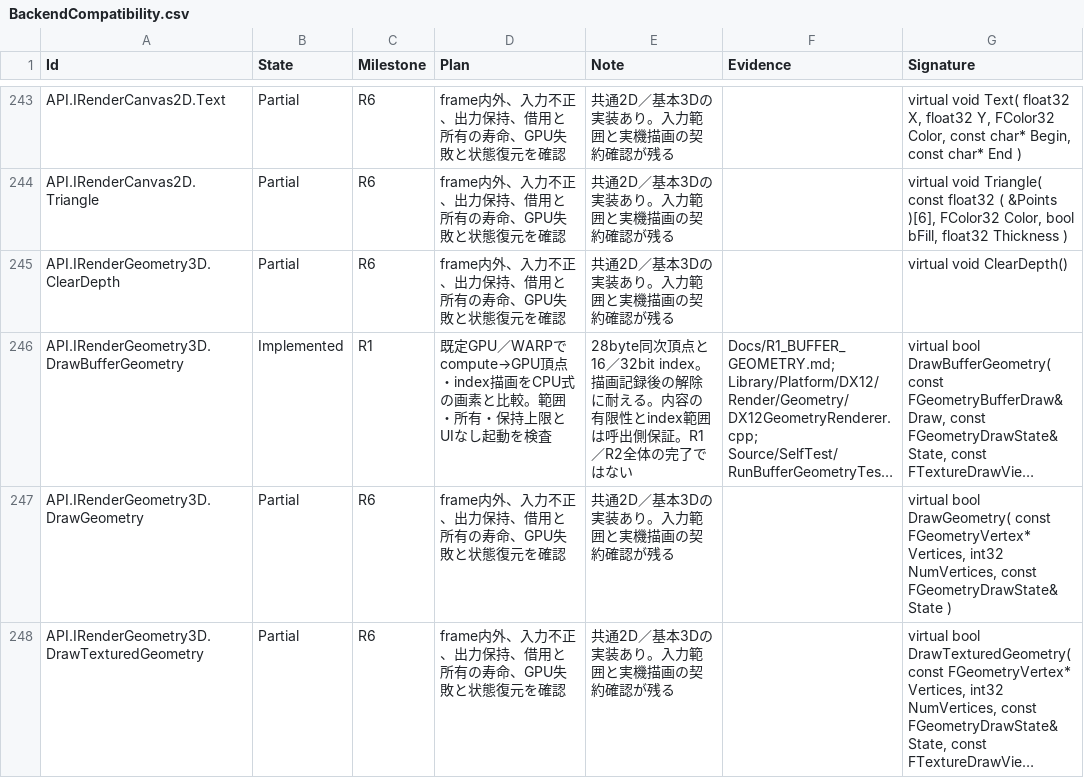
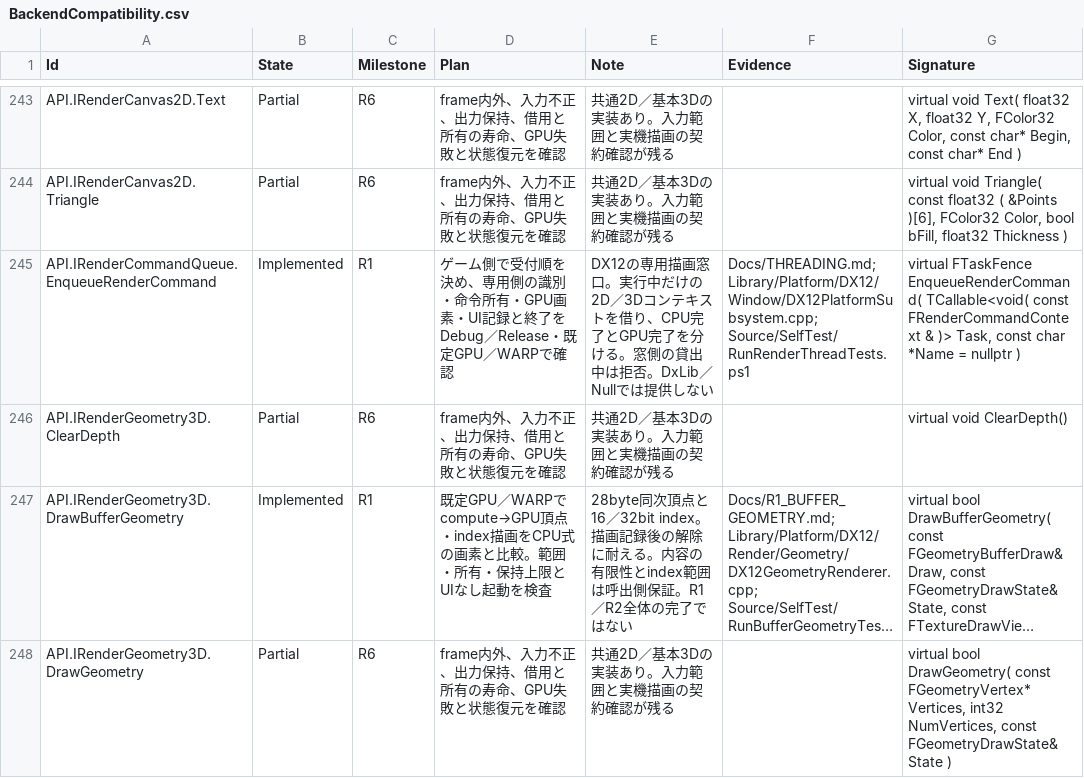
Before and after one commit to mynameisGaku/mazigatiDX, a CSV file: Docs/BackendCompatibility.csv, drawn as a sheet; only a part is shown, gaps mark what is left out; the shorter side is filled out with more unchanged rows; long unchanged cells end in ….

```diff
--- a/Docs/BackendCompatibility.csv
+++ b/Docs/BackendCompatibility.csv
@@ -244,2 +244,3 @@
 "API.IRenderCanvas2D.Triangle","Partial","R6","frame内外、入力不正、出力保持、借用と所有の寿命、GPU失敗と状態復元を確認","共通2D／基本3Dの実装あり。入力範囲と実機描画の契約確認が残る","","virtual void Triangle( const float32 ( &Points )[6], FColor32 Color, bool bFill, float32 Thickness )"
+"API.IRenderCommandQueue.EnqueueRenderCommand","Implemented","R1","ゲーム側で受付順を決め、専用側の識別・命令所有・GPU画素・UI記録と終了をDebug／Release・既定GPU／WARPで確認","DX12の専用描画窓口。実行中だけの2D／3Dコンテキストを借り、CPU完了とGPU完了を分ける。窓側の貸出中は拒否。DxLib／Nullでは提供しない","Docs/THREADING.md; Library/Platform/DX12/Window/DX12PlatformSubsystem.cpp; Source/SelfTest/RunRenderThreadTests.ps1","virtual FTaskFence EnqueueRenderCommand( TCallable<void( const FRenderCommandContext & )> Task, const char *Name = nullptr )"
 "API.IRenderGeometry3D.ClearDepth","Partial","R6","frame内外、入力不正、出力保持、借用と所有の寿命、GPU失敗と状態復元を確認","共通2D／基本3Dの実装あり。入力範囲と実機描画の契約確認が残る","","virtual void ClearDepth()"
```
Also changed, not shown: 27 other files.
